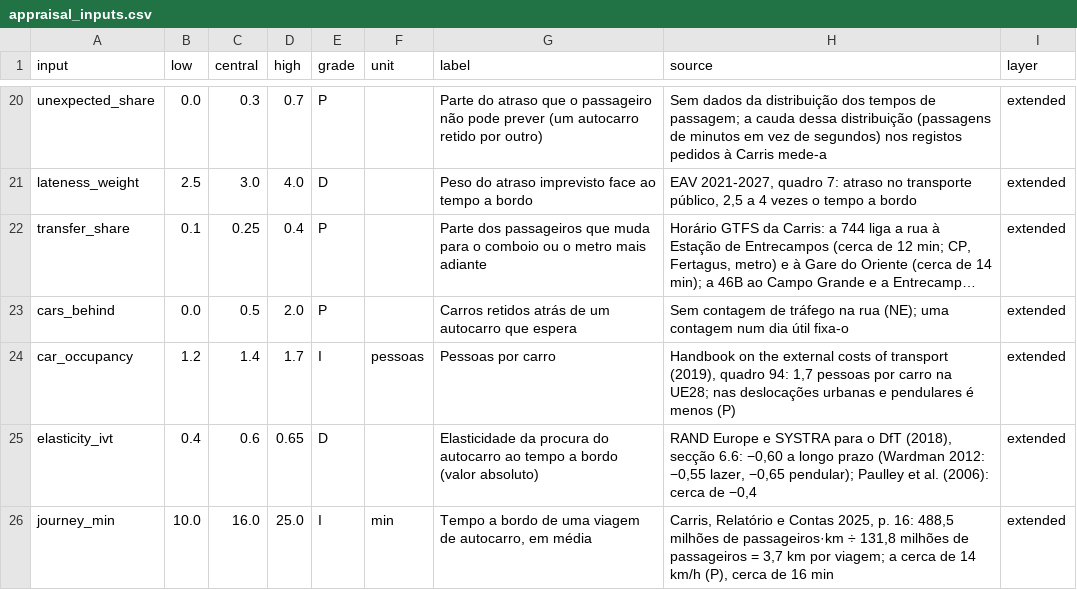
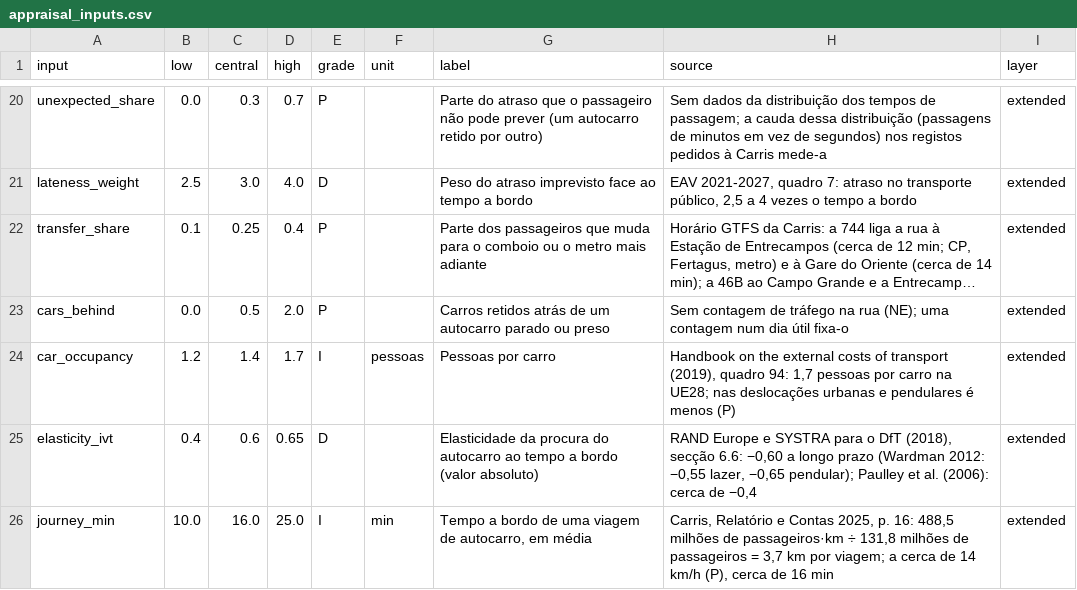
Before and after one commit to diogo4256/mobilidados, a CSV file: cases/lisboa-rua-ricardo-jorge/results/tables/appraisal_inputs.csv, drawn as a sheet; only a part is shown, gaps mark what is left out; long unchanged cells end in …; the diff names each change by its address in the sheet, - before the commit and + after, or states it on an @@ line.

```diff
--- a/cases/lisboa-rua-ricardo-jorge/results/tables/appraisal_inputs.csv
+++ b/cases/lisboa-rua-ricardo-jorge/results/tables/appraisal_inputs.csv
-G23 (label): …um autocarro que espera
+G23 (label): …um autocarro parado ou preso
```
Also changed, not shown: cases/lisboa-rua-ricardo-jorge/results/tables/appraisal_criteria.csv, 3 other files.
